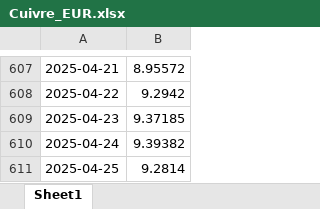
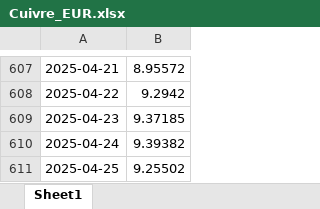
Before and after one commit to BoutahirYassine/Anticipation-of-Raw-Material-Prices, an Excel workbook: DataBI/Cuivre_EUR.xlsx, sheet Sheet1, drawn as a sheet; only a part is shown, gaps mark what is left out; values as stored, in another font and other column widths than the file's, no borders; the diff names each change by its address in the sheet, - before the commit and + after, or states it on an @@ line.

```diff
--- a/DataBI/Cuivre_EUR.xlsx (sheet Sheet1)
+++ b/DataBI/Cuivre_EUR.xlsx (sheet Sheet1)
-B611: 9.2814
+B611: 9.25502
```
